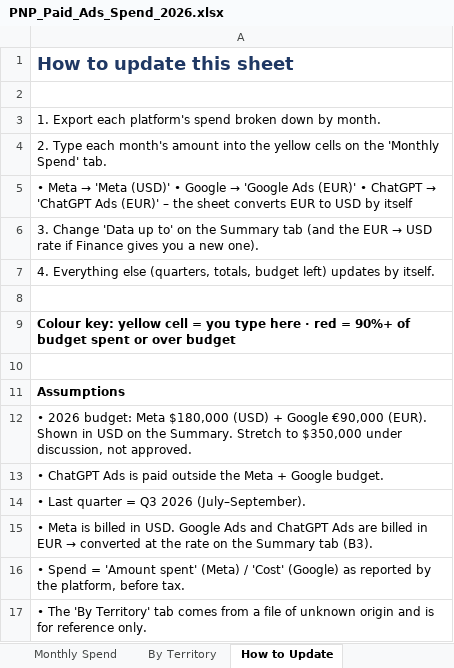
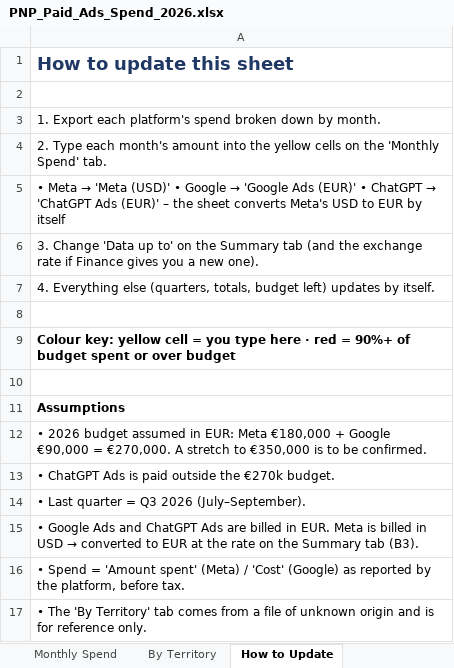
Before and after one commit to felipecardenassa-sudo/pnp, an Excel workbook: PNP_Paid_Ads_Spend_2026.xlsx, sheet How to Update, drawn as a sheet; values as stored, in another font and other column widths than the file's, no borders; the diff names each change by its address in the sheet, - before the commit and + after, or states it on an @@ line.

```diff
--- a/PNP_Paid_Ads_Spend_2026.xlsx (sheet How to Update)
+++ b/PNP_Paid_Ads_Spend_2026.xlsx (sheet How to Update)
-A5: …sheet converts EUR to USD by itself
+A5: …sheet converts Meta's USD to EUR by itself
@@ A6: …(and the EUR → USD rate if… → …(and the exchange rate if… @@
-A12: • 2026 budget: Meta $180,000 (USD) + Google €90,000 (EUR). Shown in USD on the Summary. Stretch to $350,000 under discussion, not approved.
+A12: • 2026 budget assumed in EUR: Meta €180,000 + Google €90,000 = €270,000. A stretch to €350,000 is to be confirmed.
-A13: …outside the Meta + Google budget.
+A13: …outside the €270k budget.
@@ A15: • Meta is billed in USD. Google Ads and ChatGPT Ads are billed in EUR → converted at the… → • Google Ads and ChatGPT Ads are billed in EUR. Meta is billed in USD → converted to EUR at the… @@
```
Also changed, not shown: sheet Summary, sheet Monthly Spend, formulas that keep their value.
